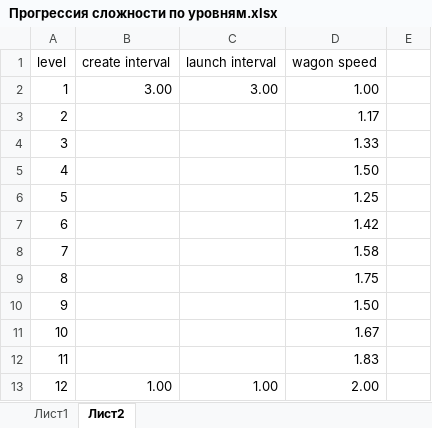
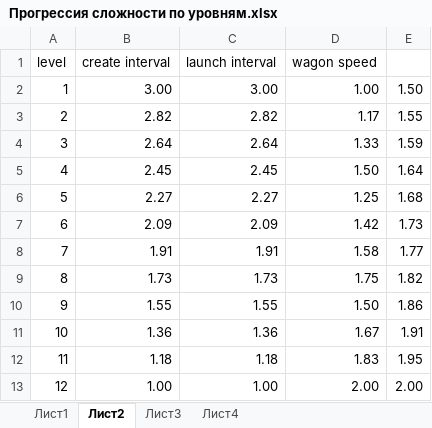
Before and after one commit to Tiazol/DispatcherGame, an Excel workbook: Res/Прогрессия сложности по уровням.xlsx, sheet Лист2, drawn as a sheet; values as stored, in another font and other column widths than the file's, no borders; the diff names each change by its address in the sheet, - before the commit and + after, or states it on an @@ line.

```diff
--- a/Res/Прогрессия сложности по уровням.xlsx (sheet Лист2)
+++ b/Res/Прогрессия сложности по уровням.xlsx (sheet Лист2)
+sheet tab: Лист3
+sheet tab: Лист4
-E2: (empty)
+E2: 1.50
-B3 (create interval): (empty)
+B3 (create interval): 2.82
-C3 (launch interval): (empty)
+C3 (launch interval): 2.82
-E3: (empty)
+E3: 1.55
-B4 (create interval): (empty)
+B4 (create interval): 2.64
-C4 (launch interval): (empty)
+C4 (launch interval): 2.64
-E4: (empty)
+E4: 1.59
-B5 (create interval): (empty)
+B5 (create interval): 2.45
-C5 (launch interval): (empty)
+C5 (launch interval): 2.45
-E5: (empty)
+E5: 1.64
-B6 (create interval): (empty)
+B6 (create interval): 2.27
-C6 (launch interval): (empty)
+C6 (launch interval): 2.27
-E6: (empty)
+E6: 1.68
-B7 (create interval): (empty)
+B7 (create interval): 2.09
-C7 (launch interval): (empty)
+C7 (launch interval): 2.09
-E7: (empty)
+E7: 1.73
-B8 (create interval): (empty)
+B8 (create interval): 1.91
-C8 (launch interval): (empty)
+C8 (launch interval): 1.91
-E8: (empty)
+E8: 1.77
-B9 (create interval): (empty)
+B9 (create interval): 1.73
-C9 (launch interval): (empty)
+C9 (launch interval): 1.73
-E9: (empty)
+E9: 1.82
-B10 (create interval): (empty)
+B10 (create interval): 1.55
-C10 (launch interval): (empty)
+C10 (launch interval): 1.55
-E10: (empty)
+E10: 1.86
-B11 (create interval): (empty)
+B11 (create interval): 1.36
-C11 (launch interval): (empty)
+C11 (launch interval): 1.36
-E11: (empty)
+E11: 1.91
-B12 (create interval): (empty)
+B12 (create interval): 1.18
-C12 (launch interval): (empty)
+C12 (launch interval): 1.18
-E12: (empty)
+E12: 1.95
-E13: (empty)
+E13: 2.00
```
Also changed, not shown: 22 other files.
